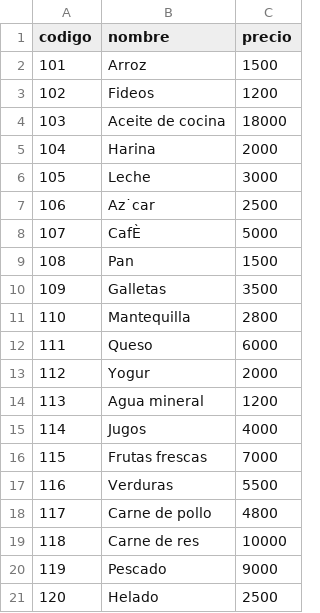
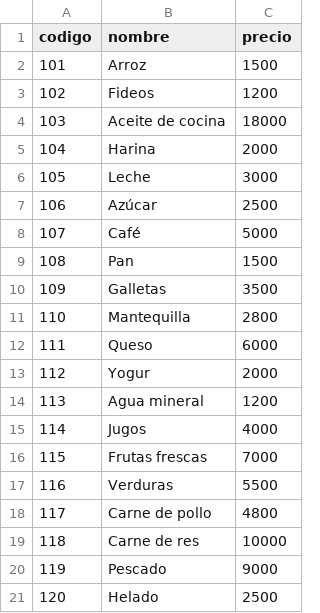
Before and after one commit to Nataliagod/Py-csv, a CSV file: ARCHIVOS SUPERMERCADOS AE3/productos.csv, drawn as a sheet.

Commit message:
productos.csv

```diff
--- a/ARCHIVOS SUPERMERCADOS AE3/productos.csv
+++ b/ARCHIVOS SUPERMERCADOS AE3/productos.csv
@@ -6,4 +6,4 @@
 105,Leche,3000
-106,Az˙car,2500
-107,CafÈ,5000
+106,Azúcar,2500
+107,Café,5000
 108,Pan,1500
```
